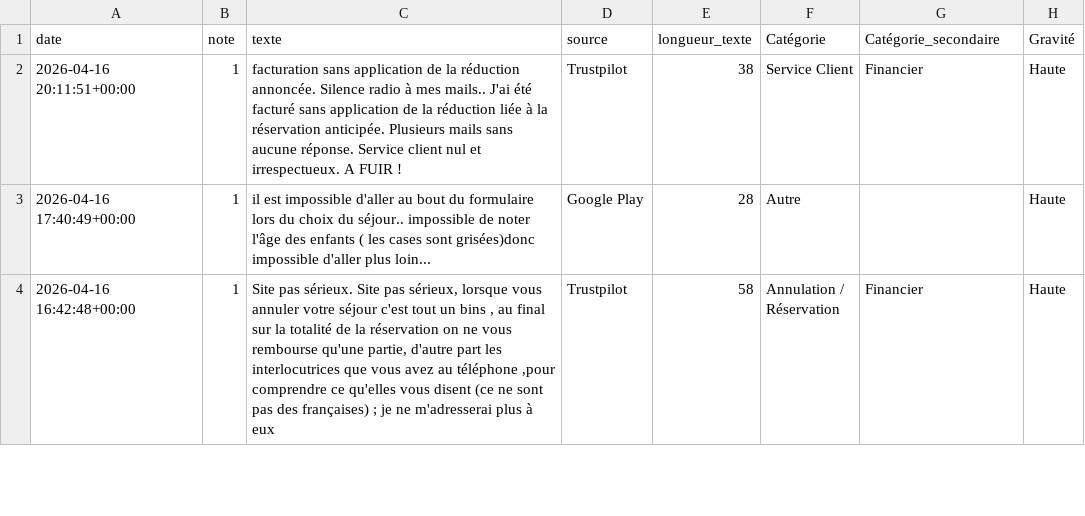
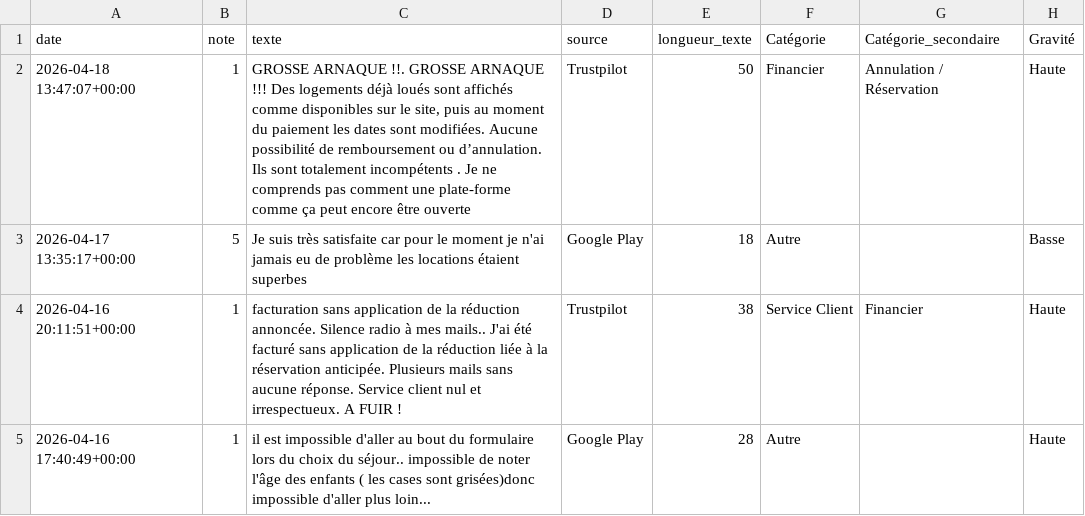
Before and after one commit to ngsanogo/feb26_dpm_abritel, a CSV file: data/avis_enrichis.csv, drawn as a sheet; only a part is shown; the shorter side is filled out with more unchanged rows.

```diff
--- a/data/avis_enrichis.csv
+++ b/data/avis_enrichis.csv
@@ -1,2 +1,4 @@
 date,note,texte,source,longueur_texte,Catégorie,Catégorie_secondaire,Gravité
+2026-04-18 13:47:07+00:00,1,"GROSSE ARNAQUE !!. GROSSE ARNAQUE !!! Des logements déjà loués sont affichés comme disponibles sur le site, puis au moment du paiement les dates sont modifiées. Aucune possibilité de remboursement ou d’annulation. Ils sont totalement incompétents . Je ne comprends pas comment une plate-forme comme ça peut encore être ouverte",Trustpilot,50,Financier,Annulation / Réservation,Haute
+2026-04-17 13:35:17+00:00,5,Je suis très satisfaite car pour le moment je n'ai jamais eu de problème les locations étaient superbes,Google Play,18,Autre,,Basse
 2026-04-16 20:11:51+00:00,1,facturation sans application de la réduction annoncée. Silence radio à mes mails.. J'ai été facturé sans application de la réduction liée à la réservation anticipée. Plusieurs mails sans aucune réponse. Service client nul et irrespectueux. A FUIR !,Trustpilot,38,Service Client,Financier,Haute
```
